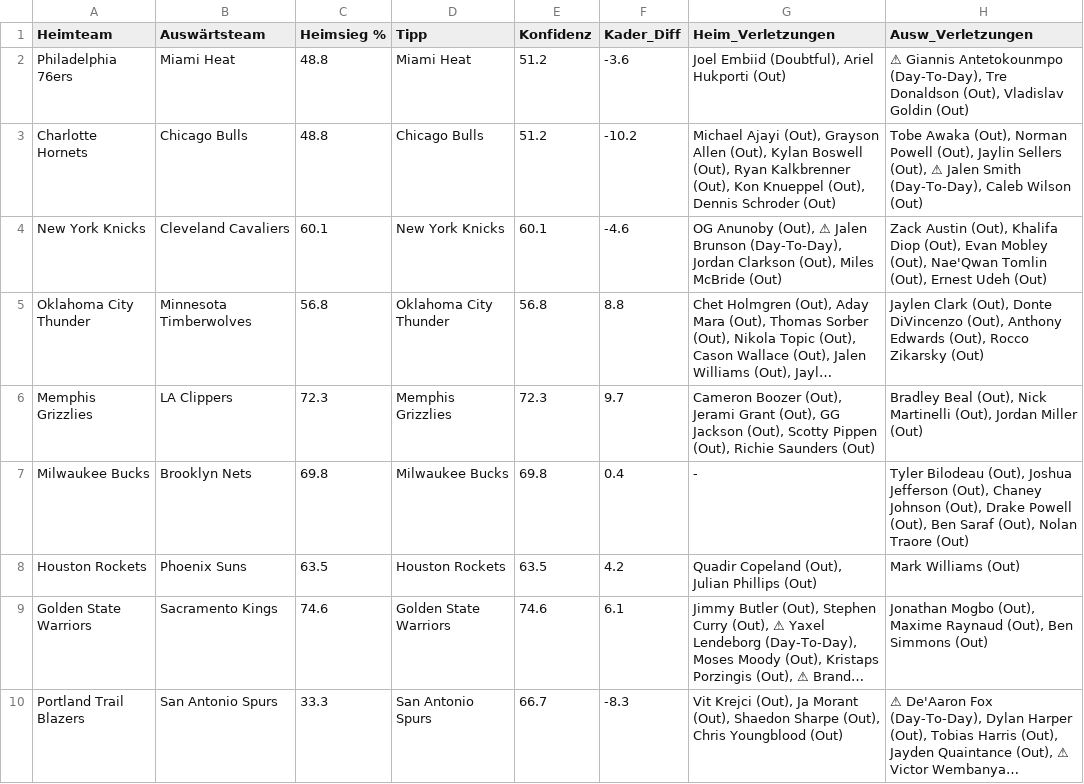
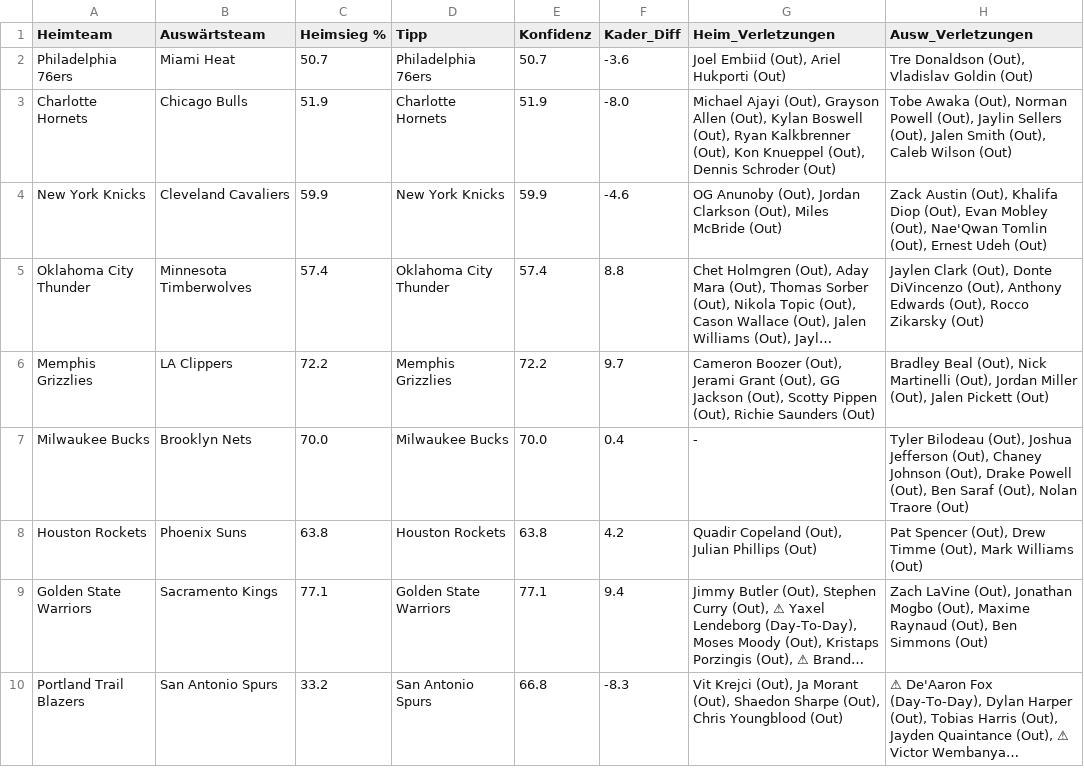
Before and after one commit to aalauge/NBA-Vorhersagen, a CSV file: results/predictions_2026-11-25.csv, drawn as a sheet; long unchanged cells end in …; the diff names each change by its address in the sheet, - before the commit and + after, or states it on an @@ line.

```diff
--- a/results/predictions_2026-11-25.csv
+++ b/results/predictions_2026-11-25.csv
-C2 (Heimsieg %): 48.8
+C2 (Heimsieg %): 50.7
-D2 (Tipp): Miami Heat
+D2 (Tipp): Philadelphia 76ers
-E2 (Konfidenz): 51.2
+E2 (Konfidenz): 50.7
-G2 (Heim_Verletzungen): Joel Embiid (Doubtful), Ariel Hukporti (Out)
+G2 (Heim_Verletzungen): Joel Embiid (Out), Ariel Hukporti (Out)
-H2 (Ausw_Verletzungen): ⚠ Giannis Antetokounmpo (Day-To-Day), Tre Donaldson…
+H2 (Ausw_Verletzungen): Tre Donaldson…
-C3 (Heimsieg %): 48.8
+C3 (Heimsieg %): 51.9
-D3 (Tipp): Chicago Bulls
+D3 (Tipp): Charlotte Hornets
-E3 (Konfidenz): 51.2
+E3 (Konfidenz): 51.9
-F3 (Kader_Diff): -10.2
+F3 (Kader_Diff): -8.0
-H3 (Ausw_Verletzungen): …Sellers (Out), ⚠ Jalen Smith (Day-To-Day), Caleb Wilson…
+H3 (Ausw_Verletzungen): …Sellers (Out), Jalen Smith (Out), Caleb Wilson…
-C4 (Heimsieg %): 60.1
+C4 (Heimsieg %): 59.9
-E4 (Konfidenz): 60.1
+E4 (Konfidenz): 59.9
-G4 (Heim_Verletzungen): …Anunoby (Out), ⚠ Jalen Brunson (Day-To-Day), Jordan Clarkson…
+G4 (Heim_Verletzungen): …Anunoby (Out), Jordan Clarkson…
-C5 (Heimsieg %): 56.8
+C5 (Heimsieg %): 57.4
-E5 (Konfidenz): 56.8
+E5 (Konfidenz): 57.4
-C6 (Heimsieg %): 72.3
+C6 (Heimsieg %): 72.2
-E6 (Konfidenz): 72.3
+E6 (Konfidenz): 72.2
-H6 (Ausw_Verletzungen): …Jordan Miller (Out)
+H6 (Ausw_Verletzungen): …Jordan Miller (Out), Jalen Pickett (Out)
-C7 (Heimsieg %): 69.8
+C7 (Heimsieg %): 70.0
-E7 (Konfidenz): 69.8
+E7 (Konfidenz): 70.0
-C8 (Heimsieg %): 63.5
+C8 (Heimsieg %): 63.8
-E8 (Konfidenz): 63.5
+E8 (Konfidenz): 63.8
-H8 (Ausw_Verletzungen): Mark Williams (Out)
+H8 (Ausw_Verletzungen): Pat Spencer (Out), Drew Timme (Out), Mark Williams (Out)
-C9 (Heimsieg %): 74.6
+C9 (Heimsieg %): 77.1
-E9 (Konfidenz): 74.6
+E9 (Konfidenz): 77.1
-F9 (Kader_Diff): 6.1
+F9 (Kader_Diff): 9.4
-H9 (Ausw_Verletzungen): Jonathan Mogbo…
+H9 (Ausw_Verletzungen): Zach LaVine (Out), Jonathan Mogbo…
-C10 (Heimsieg %): 33.3
+C10 (Heimsieg %): 33.2
-E10 (Konfidenz): 66.7
+E10 (Konfidenz): 66.8
```
